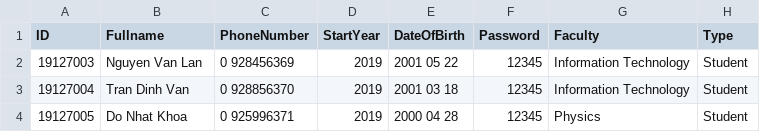
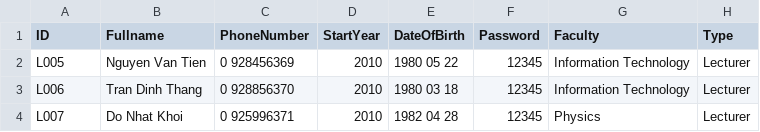
Before and after one commit to tongthanhkt/Web-App, a CSV file: New_Accounts.csv, drawn as a sheet.

```diff
--- a/New_Accounts.csv
+++ b/New_Accounts.csv
@@ -1,4 +1,4 @@
 ID,Fullname,PhoneNumber,StartYear,DateOfBirth,Password,Faculty,Type
-19127003,Nguyen Van Lan,0 928456369,2019,2001 05 22,12345,Information Technology,Student
-19127004,Tran Dinh Van,0 928856370,2019,2001 03 18,12345,Information Technology,Student
-19127005,Do Nhat Khoa,0 925996371,2019,2000 04 28,12345,Physics,Student
+L005,Nguyen Van Tien,0 928456369,2010,1980 05 22,12345,Information Technology,Lecturer
+L006,Tran Dinh Thang,0 928856370,2010,1980 03 18,12345,Information Technology,Lecturer
+L007,Do Nhat Khoi,0 925996371,2010,1982 04 28,12345,Physics,Lecturer
```
Also changed, not shown: New_Course.csv, 11 other files.
